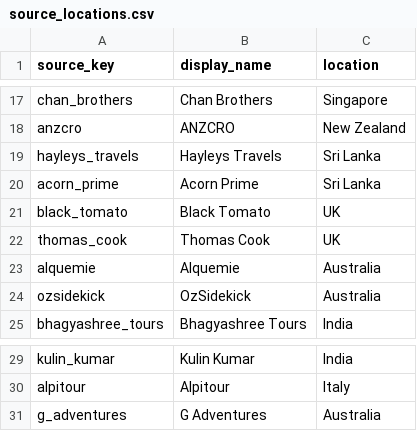
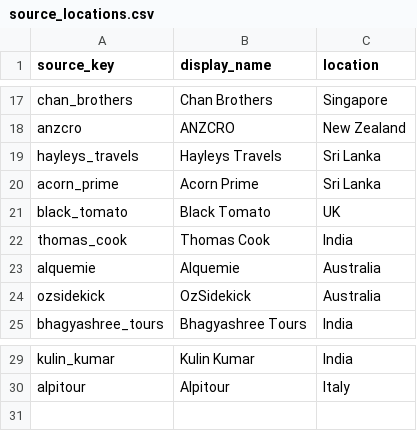
Before and after one commit to suyashalekarwork-cyber/aus-tour-dashboard, a CSV file: data/config/source_locations.csv, drawn as a sheet; only a part is shown, gaps mark what is left out.

Commit message:
fix: thomas_cook → India market, remove g_adventures outlier

```diff
--- a/data/config/source_locations.csv
+++ b/data/config/source_locations.csv
@@ -21,3 +21,3 @@ acorn_prime,Acorn Prime,Sri Lanka
 black_tomato,Black Tomato,UK
-thomas_cook,Thomas Cook,UK
+thomas_cook,Thomas Cook,India
 alquemie,Alquemie,Australia
@@ -30,2 +30 @@ kulin_kumar,Kulin Kumar,India
 alpitour,Alpitour,Italy
-g_adventures,G Adventures,Australia
```
Also changed, not shown: 2 other files.
